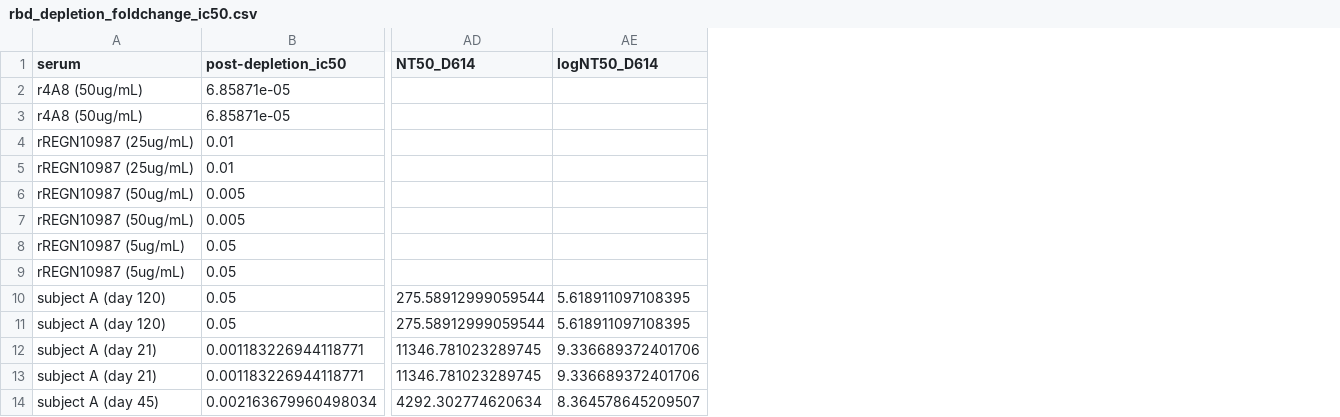
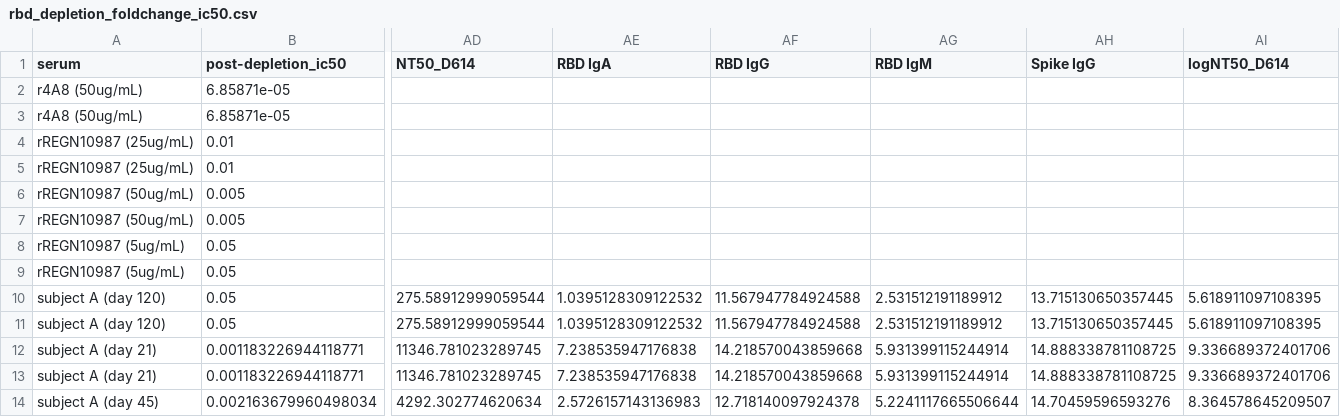
Before and after one commit to jbloomlab/SARS-CoV-2-RBD_MAP_HAARVI_sera, a CSV file: experimental_validations/results/rbd_absorptions/rbd_depletion_foldchange_ic50.csv, drawn as a sheet; only a part is shown, gaps mark what is left out; the diff names each change by its address in the sheet, - before the commit and + after, or states it on an @@ line.

Commit message:
add isotype AUC to Table S1

```diff
--- a/experimental_validations/results/rbd_absorptions/rbd_depletion_foldchange_ic50.csv
+++ b/experimental_validations/results/rbd_absorptions/rbd_depletion_foldchange_ic50.csv
+column AE (RBD IgA), rows 10-14: 1.0395128309122532 | 1.0395128309122532 | 7.238535947176838 | 7.238535947176838 | 2.5726157143136983
+column AF (RBD IgG), rows 10-14: 11.567947784924588 | 11.567947784924588 | 14.218570043859668 | 14.218570043859668 | 12.718140097924378
+column AG (RBD IgM), rows 10-14: 2.531512191189912 | 2.531512191189912 | 5.931399115244914 | 5.931399115244914 | 5.2241117665506644
+column AH (Spike IgG), rows 10-14: 13.715130650357445 | 13.715130650357445 | 14.888338781108725 | 14.888338781108725 | 14.70459596593276
```
Also changed, not shown: experimental_validations/results/rbd_absorptions/TableS1.csv, 19 other files.
